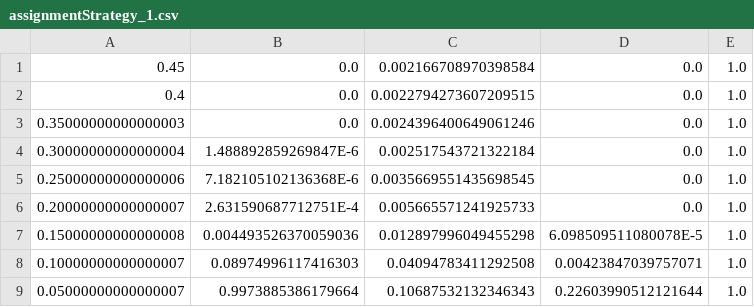
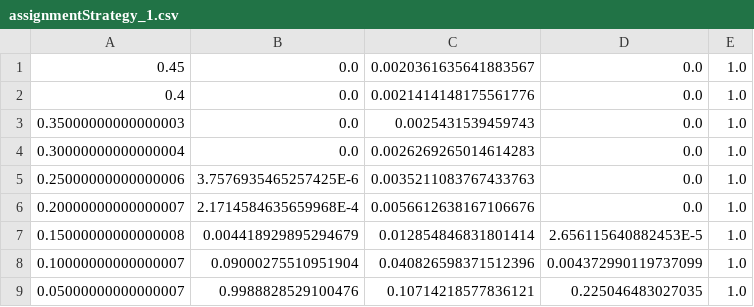
Before and after one commit to JavierMatosD/Restaurante-Simulation, a CSV file: assignmentStrategy_1.csv, drawn as a sheet.

```diff
--- a/assignmentStrategy_1.csv
+++ b/assignmentStrategy_1.csv
@@ -1,9 +1,9 @@
-0.45,0.0,0.002166708970398584,0.0,1.0
-0.4,0.0,0.0022794273607209515,0.0,1.0
-0.35000000000000003,0.0,0.0024396400649061246,0.0,1.0
-0.30000000000000004,1.488892859269847E-6,0.002517543721322184,0.0,1.0
-0.25000000000000006,7.182105102136368E-6,0.0035669551435698545,0.0,1.0
-0.20000000000000007,2.631590687712751E-4,0.005665571241925733,0.0,1.0
-0.15000000000000008,0.004493526370059036,0.012897996049455298,6.098509511080078E-5,1.0
-0.10000000000000007,0.08974996117416303,0.04094783411292508,0.00423847039757071,1.0
-0.05000000000000007,0.9973885386179664,0.10687532132346343,0.22603990512121644,1.0
+0.45,0.0,0.0020361635641883567,0.0,1.0
+0.4,0.0,0.0021414148175561776,0.0,1.0
+0.35000000000000003,0.0,0.0025431539459743,0.0,1.0
+0.30000000000000004,0.0,0.0026269265014614283,0.0,1.0
+0.25000000000000006,3.7576935465257425E-6,0.0035211083767433763,0.0,1.0
+0.20000000000000007,2.1714584635659968E-4,0.0056612638167106676,0.0,1.0
+0.15000000000000008,0.004418929895294679,0.012854846831801414,2.656115640882453E-5,1.0
+0.10000000000000007,0.09000275510951904,0.040826598371512396,0.004372990119737099,1.0
+0.05000000000000007,0.9988828529100476,0.10714218577836121,0.225046483027035,1.0
```
Also changed, not shown: assignmentStrategy_2.csv, assignmentStrategy_3.csv, 4 other files.
